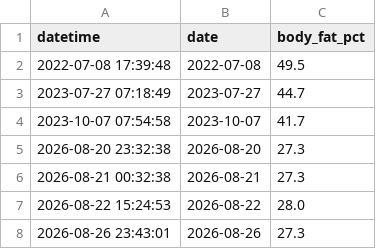
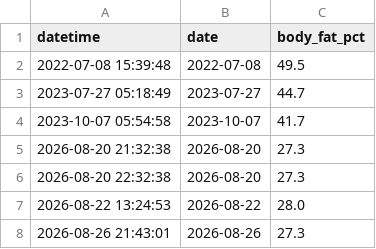
Before and after one commit to computerchipdotbiz/health-dashboard, a CSV file: clean_body_fat_history.csv, drawn as a sheet.

```diff
--- a/clean_body_fat_history.csv
+++ b/clean_body_fat_history.csv
@@ -1,8 +1,8 @@
 datetime,date,body_fat_pct
-2022-07-08 17:39:48,2022-07-08,49.5
-2023-07-27 07:18:49,2023-07-27,44.7
-2023-10-07 07:54:58,2023-10-07,41.7
-2026-08-20 23:32:38,2026-08-20,27.3
-2026-08-21 00:32:38,2026-08-21,27.3
-2026-08-22 15:24:53,2026-08-22,28.0
-2026-08-26 23:43:01,2026-08-26,27.3
+2022-07-08 15:39:48,2022-07-08,49.5
+2023-07-27 05:18:49,2023-07-27,44.7
+2023-10-07 05:54:58,2023-10-07,41.7
+2026-08-20 21:32:38,2026-08-20,27.3
+2026-08-20 22:32:38,2026-08-20,27.3
+2026-08-22 13:24:53,2026-08-22,28.0
+2026-08-26 21:43:01,2026-08-26,27.3
```
Also changed, not shown: clean_weight_history.csv, daily_scale_summary.csv, 12 other files.
